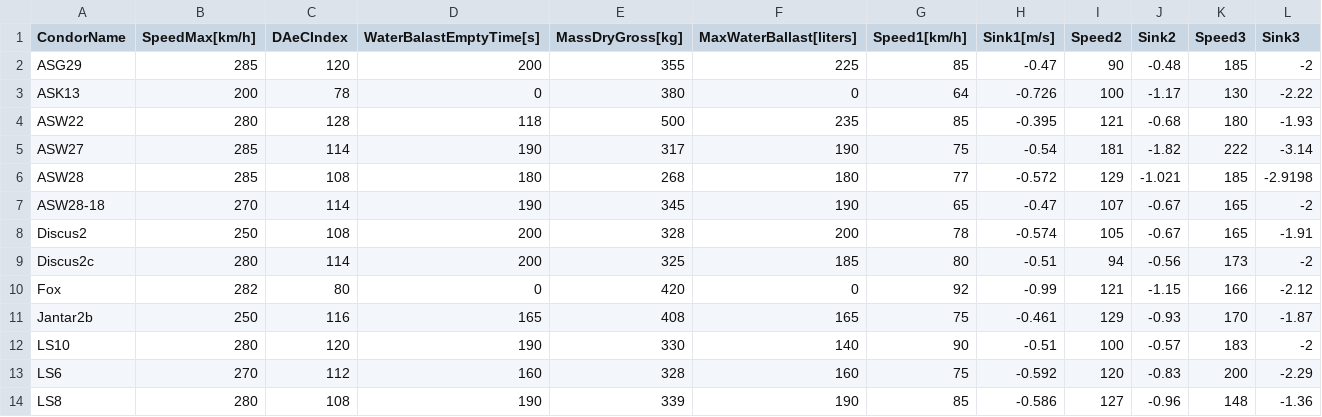
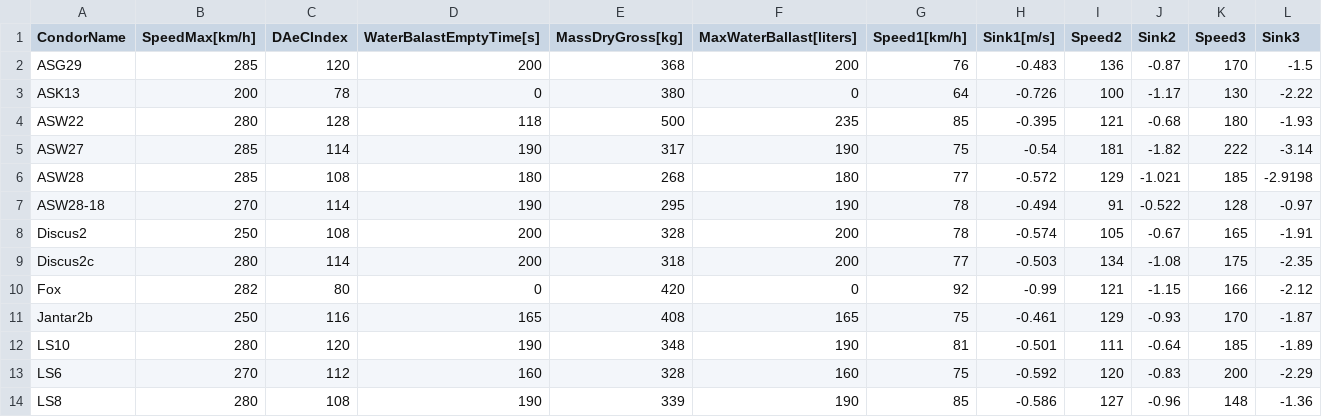
Before and after one commit to mpusz/Condor2Nav, a CSV file: data/GliderData.csv, drawn as a sheet; only a part is shown; the diff covers the shown part only.

Commit message:
18m class polars optimised

```diff
--- a/data/GliderData.csv
+++ b/data/GliderData.csv
@@ -1,3 +1,3 @@
 CondorName,SpeedMax[km/h],DAeCIndex,WaterBalastEmptyTime[s],MassDryGross[kg],MaxWaterBallast[liters],Speed1[km/h],Sink1[m/s],Speed2,Sink2,Speed3,Sink3
-ASG29,285,120,200,355,225,85,-0.47,90,-0.48,185,-2
+ASG29,285,120,200,368,200,76,-0.483,136,-0.87,170,-1.5
 ASK13,200,78,0,380,0,64,-0.726,100,-1.17,130,-2.22
@@ -6,8 +6,8 @@ ASW27,285,114,190,317,190,75,-0.54,181,-1.82,222,-3.14
 ASW28,285,108,180,268,180,77,-0.572,129,-1.021,185,-2.9198
-ASW28-18,270,114,190,345,190,65,-0.47,107,-0.67,165,-2
+ASW28-18,270,114,190,295,190,78,-0.494,91,-0.522,128,-0.97
 Discus2,250,108,200,328,200,78,-0.574,105,-0.67,165,-1.91
-Discus2c,280,114,200,325,185,80,-0.51,94,-0.56,173,-2
+Discus2c,280,114,200,318,200,77,-0.503,134,-1.08,175,-2.35
 Fox,282,80,0,420,0,92,-0.99,121,-1.15,166,-2.12
 Jantar2b,250,116,165,408,165,75,-0.461,129,-0.93,170,-1.87
-LS10,280,120,190,330,140,90,-0.51,100,-0.57,183,-2
+LS10,280,120,190,348,190,81,-0.501,111,-0.64,185,-1.89
 LS6,270,112,160,328,160,75,-0.592,120,-0.83,200,-2.29
```
Also changed, not shown: 16 edited cells elsewhere in this file.
